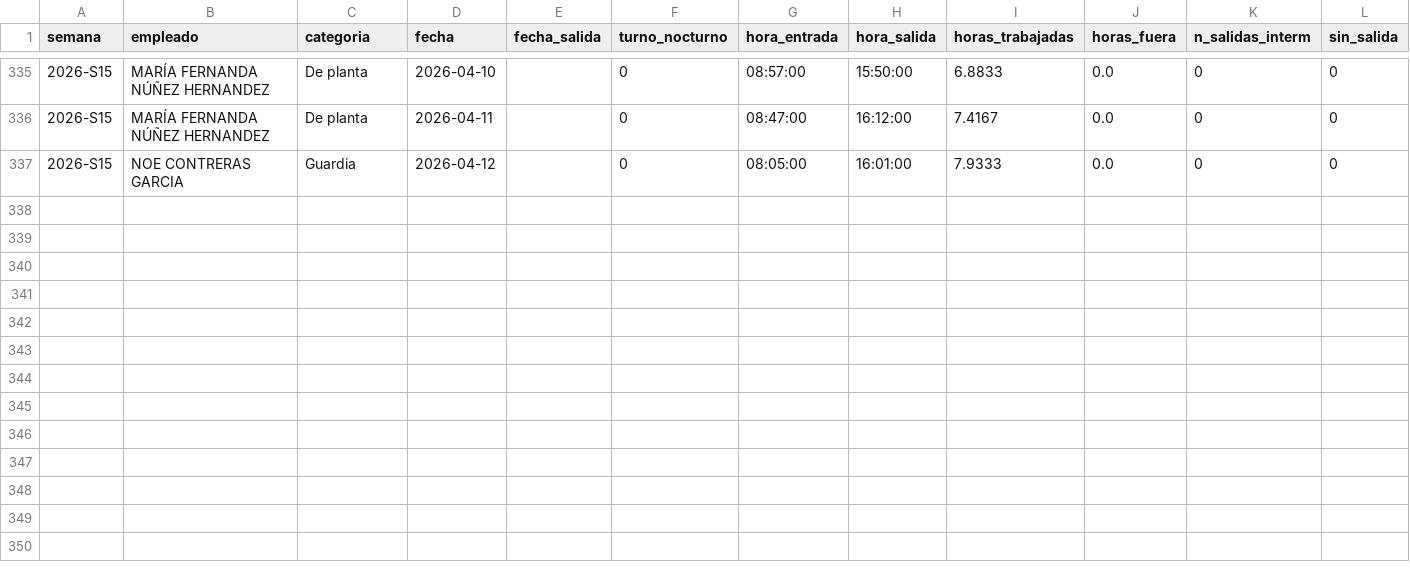
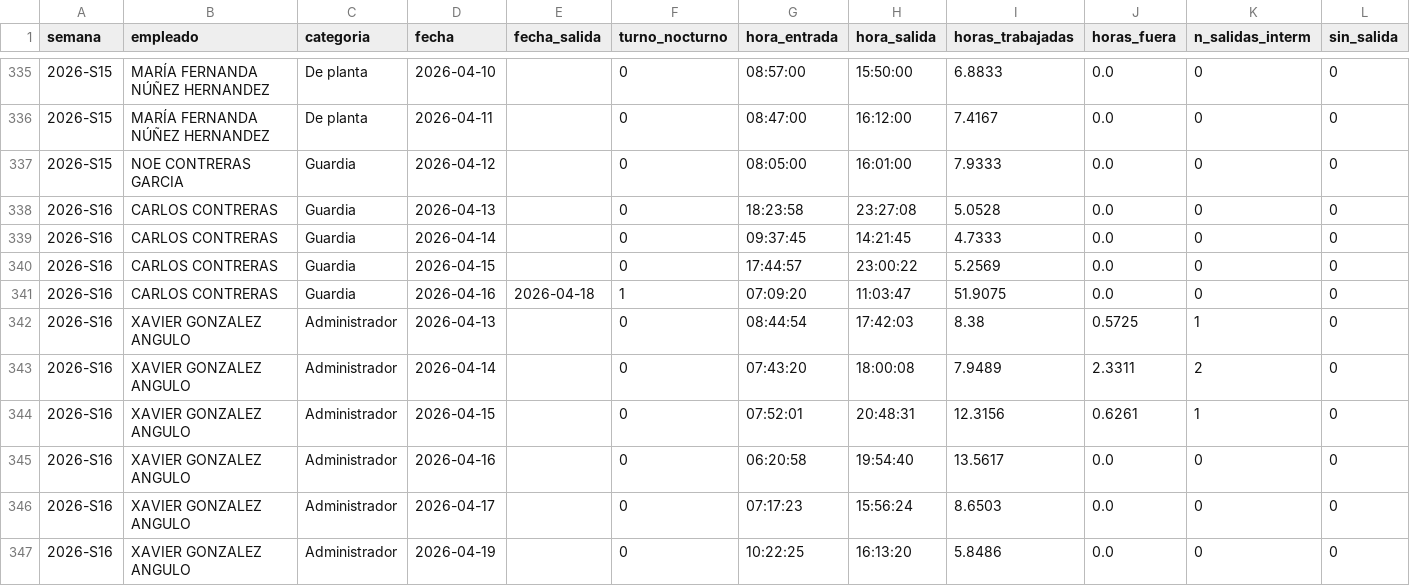
Before and after one commit to nadiaruppelmx-dot/process_attendance, a CSV file: data/processed/registros_diarios.csv, drawn as a sheet; only a part is shown, gaps mark what is left out; rows hold the shown columns only; the diff names each change by its address in the sheet, - before the commit and + after, or states it on an @@ line.

Commit message:
Actualización semanal: registros_diarios.csv

```diff
--- a/data/processed/registros_diarios.csv
+++ b/data/processed/registros_diarios.csv
+row 338: 2026-S16 | CARLOS CONTRERAS | Guardia | 2026-04-13 |  | 0 | 18:23:58 | 23:27:08 | 5.0528 | 0.0 | 0 | 0
+row 339: 2026-S16 | CARLOS CONTRERAS | Guardia | 2026-04-14 |  | 0 | 09:37:45 | 14:21:45 | 4.7333 | 0.0 | 0 | 0
+row 340: 2026-S16 | CARLOS CONTRERAS | Guardia | 2026-04-15 |  | 0 | 17:44:57 | 23:00:22 | 5.2569 | 0.0 | 0 | 0
+row 341: 2026-S16 | CARLOS CONTRERAS | Guardia | 2026-04-16 | 2026-04-18 | 1 | 07:09:20 | 11:03:47 | 51.9075 | 0.0 | 0 | 0
+row 342: 2026-S16 | XAVIER GONZALEZ ANGULO | Administrador | 2026-04-13 |  | 0 | 08:44:54 | 17:42:03 | 8.38 | 0.5725 | 1 | 0
+row 343: 2026-S16 | XAVIER GONZALEZ ANGULO | Administrador | 2026-04-14 |  | 0 | 07:43:20 | 18:00:08 | 7.9489 | 2.3311 | 2 | 0
+row 344: 2026-S16 | XAVIER GONZALEZ ANGULO | Administrador | 2026-04-15 |  | 0 | 07:52:01 | 20:48:31 | 12.3156 | 0.6261 | 1 | 0
+row 345: 2026-S16 | XAVIER GONZALEZ ANGULO | Administrador | 2026-04-16 |  | 0 | 06:20:58 | 19:54:40 | 13.5617 | 0.0 | 0 | 0
+row 346: 2026-S16 | XAVIER GONZALEZ ANGULO | Administrador | 2026-04-17 |  | 0 | 07:17:23 | 15:56:24 | 8.6503 | 0.0 | 0 | 0
+row 347: 2026-S16 | XAVIER GONZALEZ ANGULO | Administrador | 2026-04-19 |  | 0 | 10:22:25 | 16:13:20 | 5.8486 | 0.0 | 0 | 0
```
